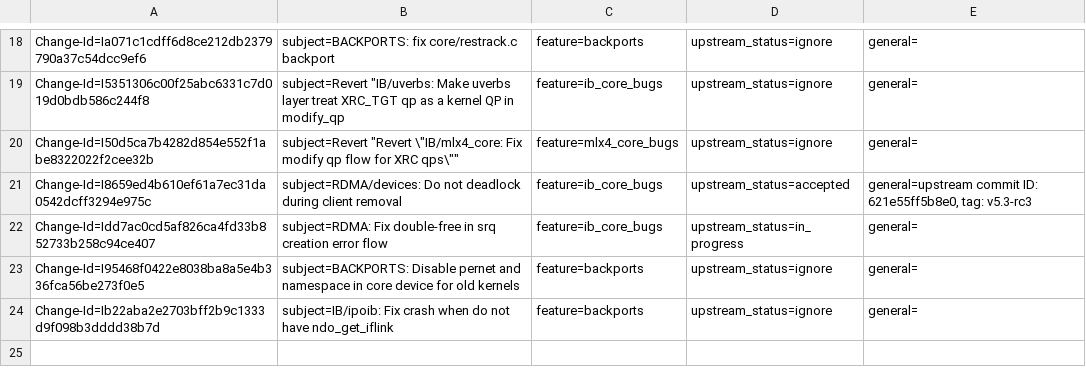
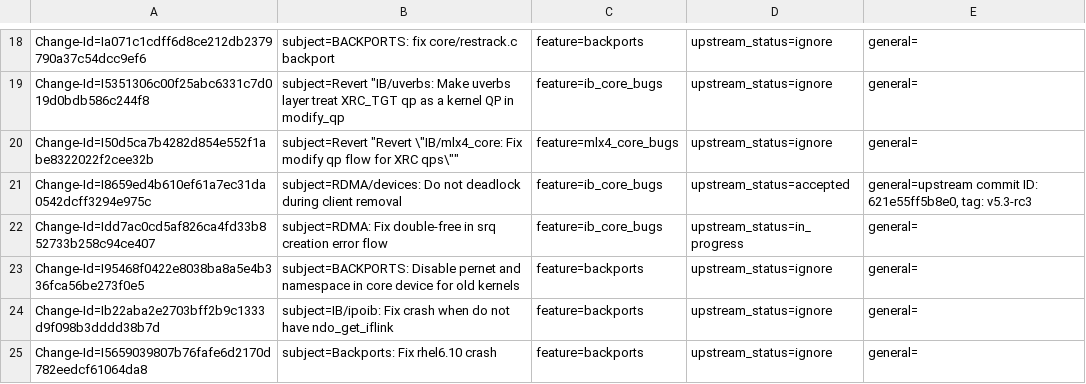
Before and after one commit to huynguyen85/temp_ipsec_inline_ofed_4_7, a CSV file: metadata/Jack_Morgenstein.csv, drawn as a sheet; only a part is shown, gaps mark what is left out.

Commit message:
Backports: Fix rhel6.10 crash
Issue: 1918831
Change-Id: I5659039807b76fafe6d2170d782eedcf61064da8
Signed-off-by: Jack Morgenstein <jackm@dev.mellanox.co.il>

```diff
--- a/metadata/Jack_Morgenstein.csv
+++ b/metadata/Jack_Morgenstein.csv
@@ -24 +24,2 @@ Change-Id=I95468f0422e8038ba8a5e4b336fca56be273f0e5; subject=BACKPORTS: Disable
 Change-Id=Ib22aba2e2703bff2b9c1333d9f098b3dddd38b7d; subject=IB/ipoib: Fix crash when do not have ndo_get_iflink; feature=backports; upstream_status=ignore; general=;
+Change-Id=I5659039807b76fafe6d2170d782eedcf61064da8; subject=Backports: Fix rhel6.10 crash; feature=backports; upstream_status=ignore; general=;
```
Also changed, not shown: 3 other files.
